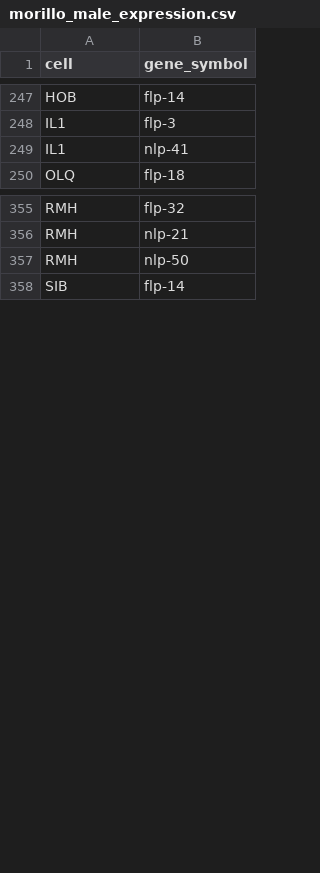
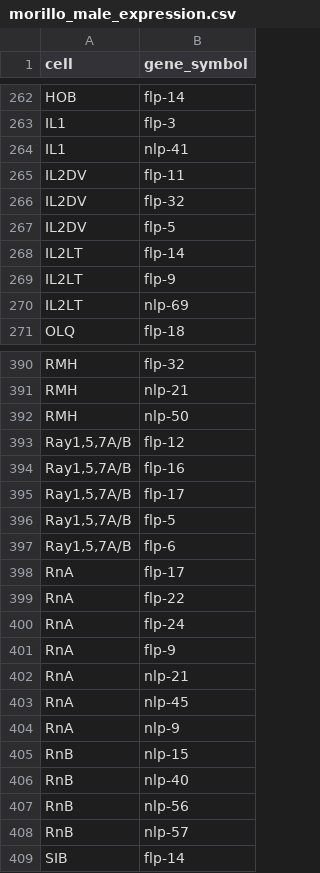
Before and after one commit to raymond91125/circe, a CSV file: data/morillo-2025-male/morillo_male_expression.csv, drawn as a sheet; only a part is shown, gaps mark what is left out; the diff covers the shown part only.

```diff
--- a/data/morillo-2025-male/morillo_male_expression.csv
+++ b/data/morillo-2025-male/morillo_male_expression.csv
@@ -249,2 +264,8 @@ IL1,flp-3
 IL1,nlp-41
+IL2DV,flp-11
+IL2DV,flp-32
+IL2DV,flp-5
+IL2LT,flp-14
+IL2LT,flp-9
+IL2LT,nlp-69
 OLQ,flp-18
@@ -357,2 +392,18 @@ RMH,nlp-21
 RMH,nlp-50
+"Ray1,5,7A/B",flp-12
+"Ray1,5,7A/B",flp-16
+"Ray1,5,7A/B",flp-17
+"Ray1,5,7A/B",flp-5
+"Ray1,5,7A/B",flp-6
+RnA,flp-17
+RnA,flp-22
+RnA,flp-24
+RnA,flp-9
+RnA,nlp-21
+RnA,nlp-45
+RnA,nlp-9
+RnB,nlp-15
+RnB,nlp-40
+RnB,nlp-56
+RnB,nlp-57
 SIB,flp-14
```
Also changed, not shown: 29 added rows elsewhere in this file, data/morillo-2025-male/morillo_herm_receptor_expression.csv, data/morillo-2025-male/morillo_male_receptor_expression.csv, 11 other files.
